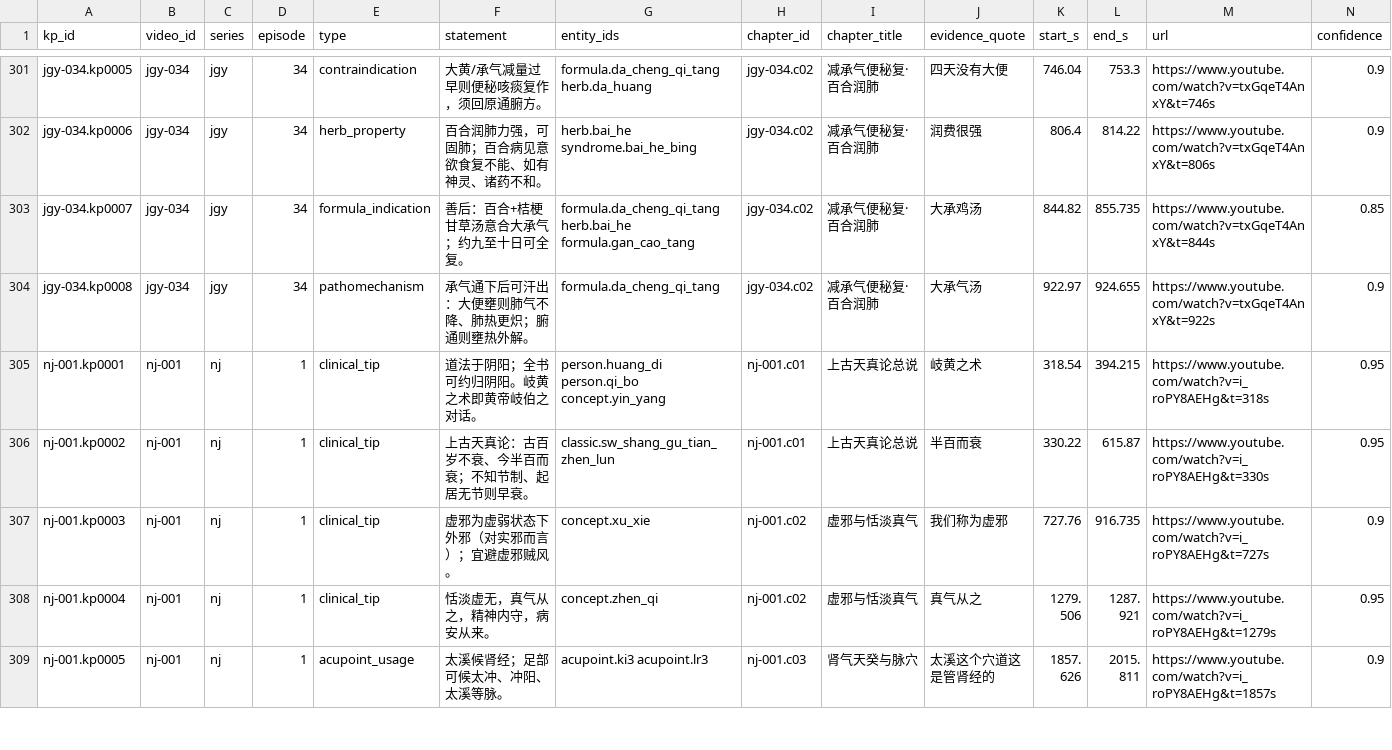
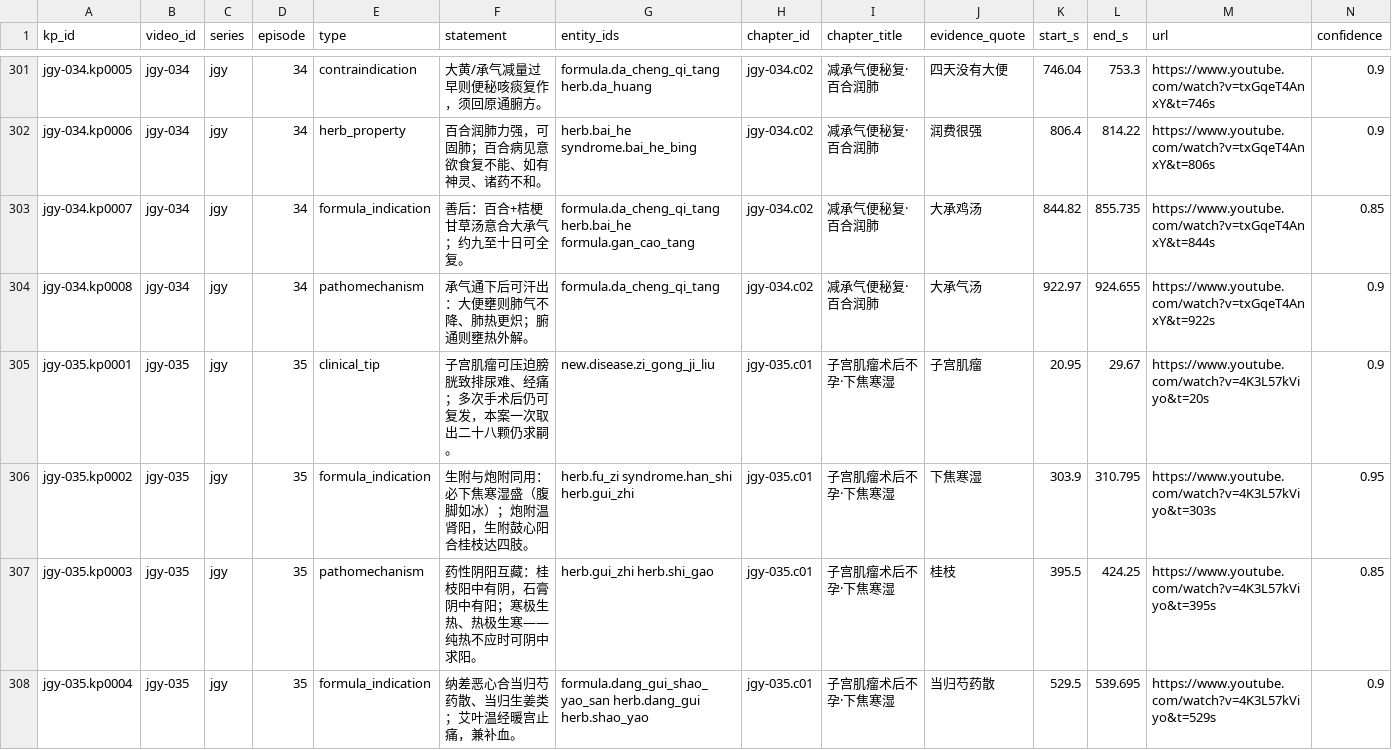
Before and after one commit to China-li-bai/tcm-video-kb, a CSV file: data/knowledge/_index/knowledge_points.csv, drawn as a sheet; only a part is shown, gaps mark what is left out; the shorter side is filled out with more unchanged rows; rows hold the shown columns only; the diff covers the shown part only; the diff names each change by its address in the sheet, - before the commit and + after, or states it on an @@ line.

Commit message:
knowledge: jgy-035 医案子宫肌瘤 (2 ch, 8 kp)

```diff
--- a/data/knowledge/_index/knowledge_points.csv
+++ b/data/knowledge/_index/knowledge_points.csv
+row 305: jgy-035.kp0001 | jgy-035 | jgy | 35 | clinical_tip | 子宫肌瘤可压迫膀胱致排尿难、经痛；多次手术后仍可复发，本案一次取出二十八颗仍求嗣。 | new.disease.zi_gong_ji_liu | jgy-035.c01 | 子宫肌瘤术后不孕·下焦寒湿 | 子宫肌瘤 | 20.95 | 29.67 | https://www.youtube.com/watch?v=4K3L57kViyo&t=20s | 0.9
+row 306: jgy-035.kp0002 | jgy-035 | jgy | 35 | formula_indication | 生附与炮附同用：必下焦寒湿盛（腹脚如冰）；炮附温肾阳，生附鼓心阳合桂枝达四肢。 | herb.fu_zi syndrome.han_shi herb.gui_zhi | jgy-035.c01 | 子宫肌瘤术后不孕·下焦寒湿 | 下焦寒湿 | 303.9 | 310.795 | https://www.youtube.com/watch?v=4K3L57kViyo&t=303s | 0.95
+row 307: jgy-035.kp0003 | jgy-035 | jgy | 35 | pathomechanism | 药性阴阳互藏：桂枝阳中有阴，石膏阴中有阳；寒极生热、热极生寒——纯热不应时可阴中求阳。 | herb.gui_zhi herb.shi_gao | jgy-035.c01 | 子宫肌瘤术后不孕·下焦寒湿 | 桂枝 | 395.5 | 424.25 | https://www.youtube.com/watch?v=4K3L57kViyo&t=395s | 0.85
+row 308: jgy-035.kp0004 | jgy-035 | jgy | 35 | formula_indication | 纳差恶心合当归芍药散、当归生姜类；艾叶温经暖宫止痛，兼补血。 | formula.dang_gui_shao_yao_san herb.dang_gui herb.shao_yao | jgy-035.c01 | 子宫肌瘤术后不孕·下焦寒湿 | 当归芍药散 | 529.5 | 539.695 | https://www.youtube.com/watch?v=4K3L57kViyo&t=529s | 0.9
```
Also changed, not shown: 4 added rows elsewhere in this file, data/knowledge/_index/chapters.csv, data/knowledge/_index/entities.csv, 7 other files.
